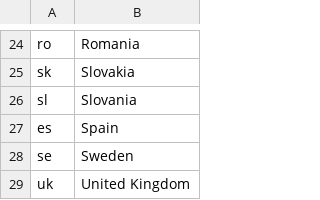
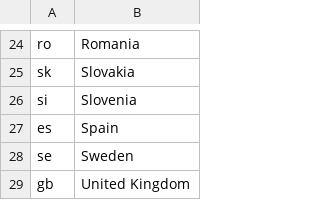
Before and after one commit to ekulos/esdrt.content, a CSV file: esdrt/content/profiles/default/esdrtvocabularies/eea_member_states.csv, drawn as a sheet; only a part is shown, gaps mark what is left out.

Commit message:
Bug #28604: LDAP issue with UK

```diff
--- a/esdrt/content/profiles/default/esdrtvocabularies/eea_member_states.csv
+++ b/esdrt/content/profiles/default/esdrtvocabularies/eea_member_states.csv
@@ -25,5 +25,5 @@ ro,Romania
 sk,Slovakia
-sl,Slovania
+si,Slovenia
 es,Spain
 se,Sweden
-uk,United Kingdom
+gb,United Kingdom
```
